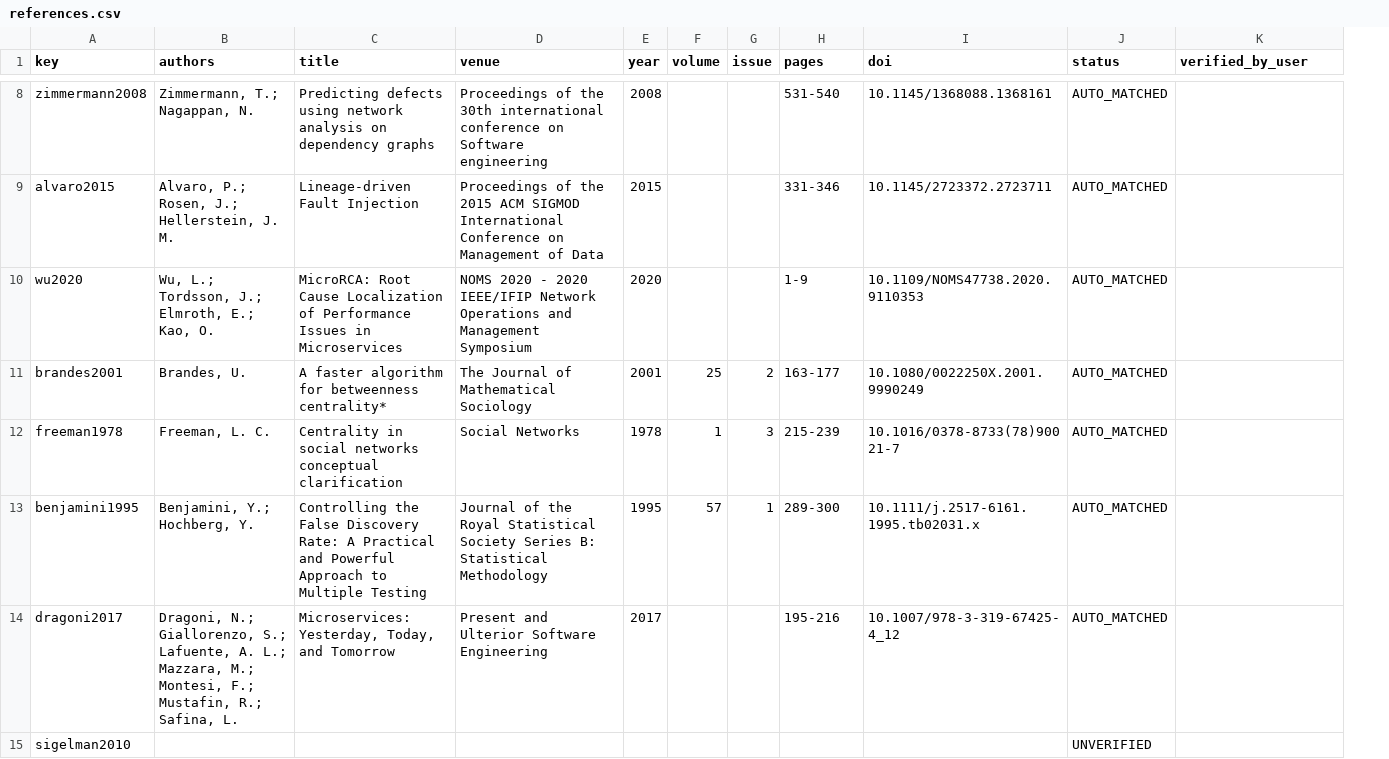
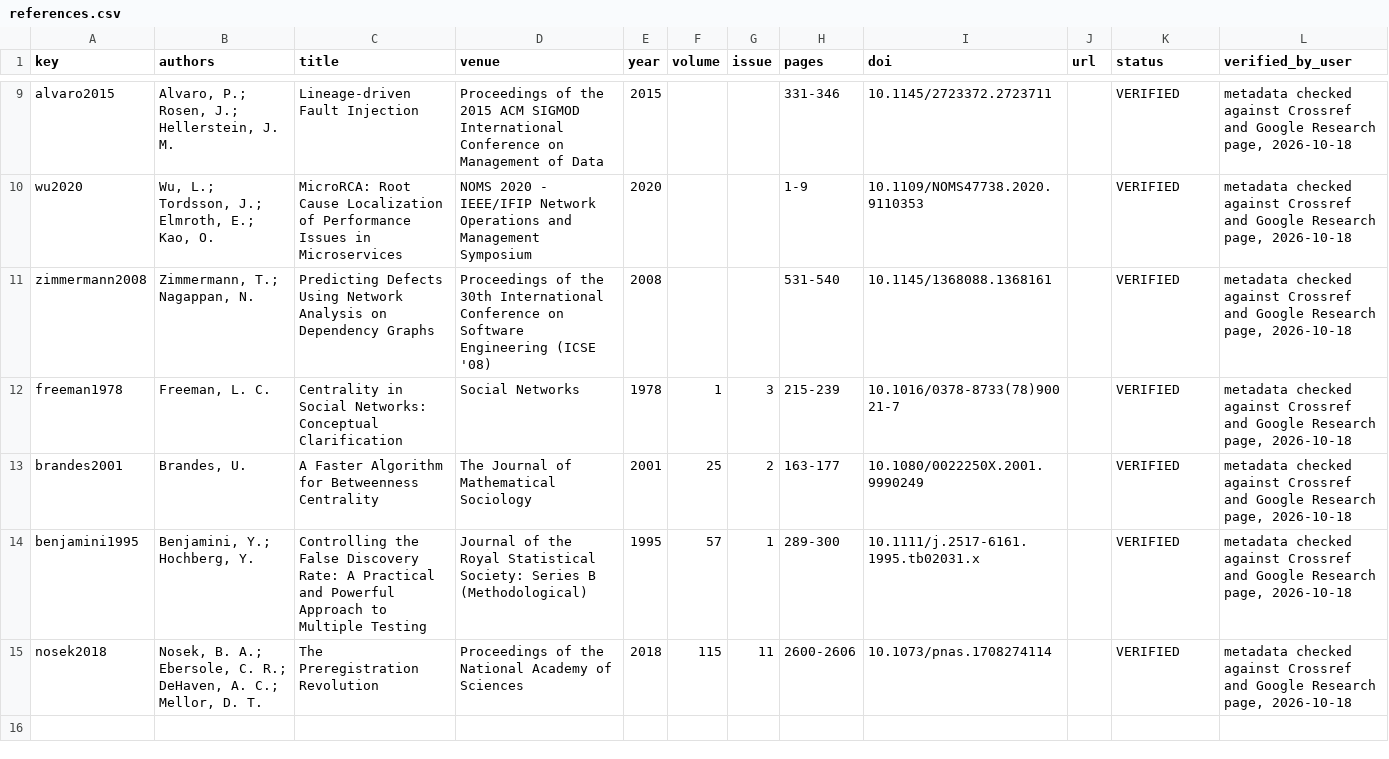
Before and after one commit to Daxx133-bot/proj-1-updated, a CSV file: paper/references.csv, drawn as a sheet; only a part is shown, gaps mark what is left out; removed rows and columns are numbered as before the commit, all else as after; the diff covers the shown part only; the diff names each change by its address in the sheet, - before the commit and + after, or states it on an @@ line.

```diff
--- a/paper/references.csv
+++ b/paper/references.csv
+column J (url), empty
-row 8: zimmermann2008 | Zimmermann, T.; Nagappan, N. | Predicting defects using network analysis on dependency graphs | Proceedings of the 30th international conference on Software engineering | 2008 |  |  | 531-540 | 10.1145/1368088.1368161 | AUTO_MATCHED
-K9:K10 (status): AUTO_MATCHED
+K9:K10 (status): VERIFIED
-L9:L10 (verified_by_user): (empty)
+L9:L10 (verified_by_user): metadata checked against Crossref and Google Research page, 2026-10-18
-D10 (venue): …2020 - 2020 IEEE/IFIP Network…
+D10 (venue): …2020 - IEEE/IFIP Network…
-row 11: brandes2001 | Brandes, U. | A faster algorithm for betweenness centrality* | The Journal of Mathematical Sociology | 2001 | 25 | 2 | 163-177 | 10.1080/0022250X.2001.9990249 | AUTO_MATCHED
+row 11: zimmermann2008 | Zimmermann, T.; Nagappan, N. | Predicting Defects Using Network Analysis on Dependency Graphs | Proceedings of the 30th International Conference on Software Engineering (ICSE '08) | 2008 |  |  | 531-540 | 10.1145/1368088.1368161 |  | VERIFIED | metadata checked against Crossref and Google Research page, 2026-10-18
-C12 (title): Centrality in social networks conceptual clarification
+C12 (title): Centrality in Social Networks: Conceptual Clarification
-K12 (status): AUTO_MATCHED
+K12 (status): VERIFIED
-L12 (verified_by_user): (empty)
+L12 (verified_by_user): metadata checked against Crossref and Google Research page, 2026-10-18
+row 13: brandes2001 | Brandes, U. | A Faster Algorithm for Betweenness Centrality | The Journal of Mathematical Sociology | 2001 | 25 | 2 | 163-177 | 10.1080/0022250X.2001.9990249 |  | VERIFIED | metadata checked against Crossref and Google Research page, 2026-10-18
-D14 (venue): …Royal Statistical Society Series B: Statistical Methodology
+D14 (venue): …Royal Statistical Society: Series B (Methodological)
-K14 (status): AUTO_MATCHED
+K14 (status): VERIFIED
-L14 (verified_by_user): (empty)
+L14 (verified_by_user): metadata checked against Crossref and Google Research page, 2026-10-18
-row 14: dragoni2017 | Dragoni, N.; Giallorenzo, S.; Lafuente, A. L.; Mazzara, M.; Montesi, F.; Mustafin, R.; Safina, L. | Microservices: Yesterday, Today, and Tomorrow | Present and Ulterior Software Engineering | 2017 |  |  | 195-216 | 10.1007/978-3-319-67425-4_12 | AUTO_MATCHED
-row 15: sigelman2010 |  |  |  |  |  |  |  |  | UNVERIFIED
+row 15: nosek2018 | Nosek, B. A.; Ebersole, C. R.; DeHaven, A. C.; Mellor, D. T. | The Preregistration Revolution | Proceedings of the National Academy of Sciences | 2018 | 115 | 11 | 2600-2606 | 10.1073/pnas.1708274114 |  | VERIFIED | metadata checked against Crossref and Google Research page, 2026-10-18
```
Also changed, not shown: 4 added rows, 3 removed rows and 8 edited cells elsewhere in this file, paper/INDEX.csv, paper/numbers.csv, 27 other files.
